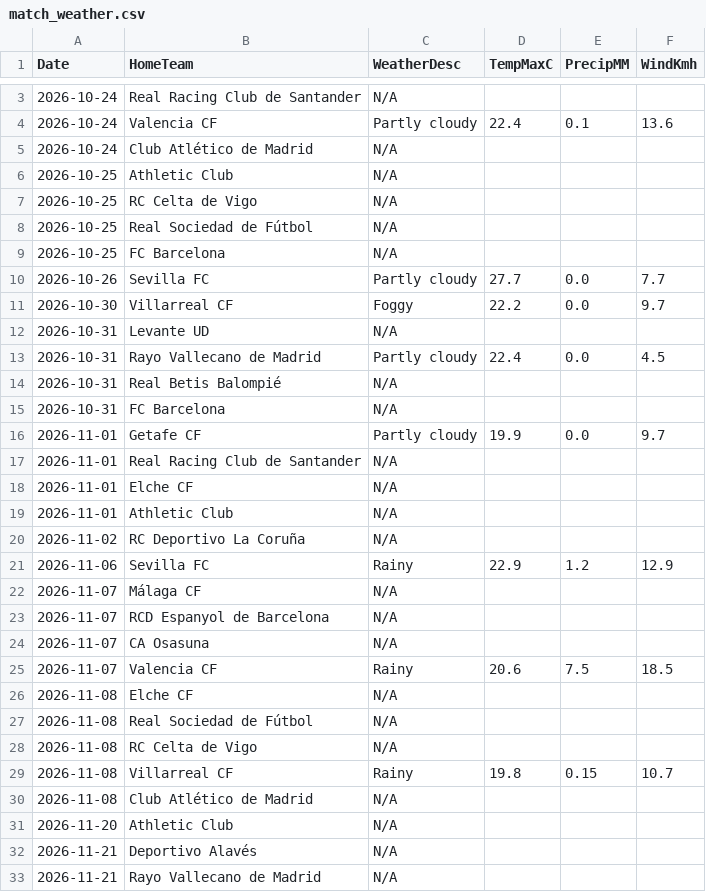
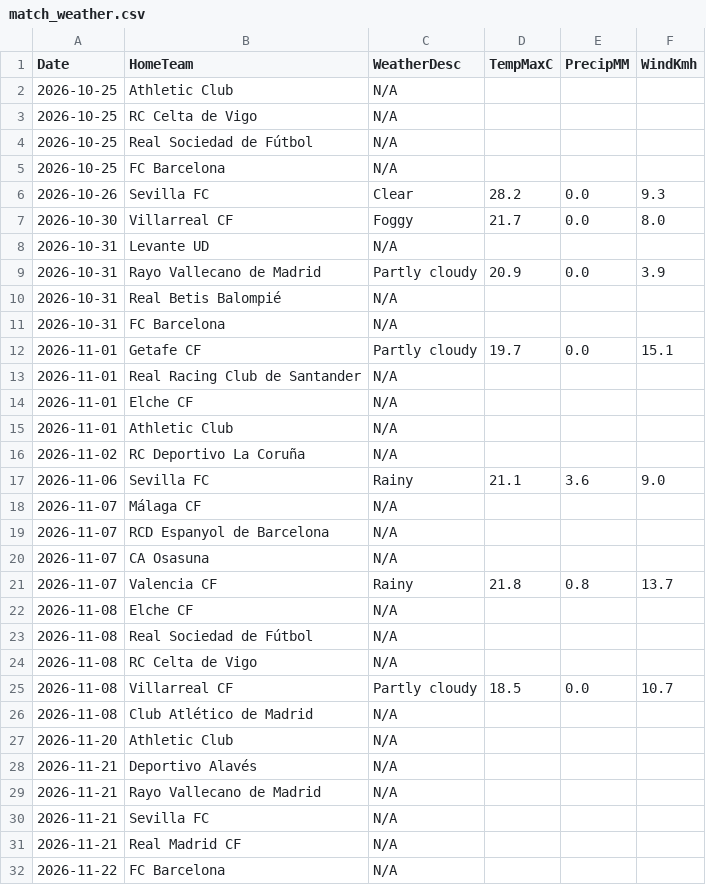
Before and after one commit to gmalbert/la-liga, a CSV file: data_files/raw/match_weather.csv, drawn as a sheet; only a part is shown, gaps mark what is left out; the shorter side is filled out with more unchanged rows; the diff covers the shown part only.

```diff
--- a/data_files/raw/match_weather.csv
+++ b/data_files/raw/match_weather.csv
@@ -3,4 +2 @@ Date,HomeTeam,WeatherDesc,TempMaxC,PrecipMM,WindKmh
-2026-10-24,Real Racing Club de Santander,N/A,,,
-2026-10-24,Valencia CF,Partly cloudy,22.4,0.1,13.6
-2026-10-24,Club Atlético de Madrid,N/A,,,
 2026-10-25,Athletic Club,N/A,,,
@@ -9,9 +5,9 @@ Date,HomeTeam,WeatherDesc,TempMaxC,PrecipMM,WindKmh
 2026-10-25,FC Barcelona,N/A,,,
-2026-10-26,Sevilla FC,Partly cloudy,27.7,0.0,7.7
-2026-10-30,Villarreal CF,Foggy,22.2,0.0,9.7
+2026-10-26,Sevilla FC,Clear,28.2,0.0,9.3
+2026-10-30,Villarreal CF,Foggy,21.7,0.0,8.0
 2026-10-31,Levante UD,N/A,,,
-2026-10-31,Rayo Vallecano de Madrid,Partly cloudy,22.4,0.0,4.5
+2026-10-31,Rayo Vallecano de Madrid,Partly cloudy,20.9,0.0,3.9
 2026-10-31,Real Betis Balompié,N/A,,,
 2026-10-31,FC Barcelona,N/A,,,
-2026-11-01,Getafe CF,Partly cloudy,19.9,0.0,9.7
+2026-11-01,Getafe CF,Partly cloudy,19.7,0.0,15.1
 2026-11-01,Real Racing Club de Santander,N/A,,,
@@ -20,3 +16,3 @@ Date,HomeTeam,WeatherDesc,TempMaxC,PrecipMM,WindKmh
 2026-11-02,RC Deportivo La Coruña,N/A,,,
-2026-11-06,Sevilla FC,Rainy,22.9,1.2,12.9
+2026-11-06,Sevilla FC,Rainy,21.1,3.6,9.0
 2026-11-07,Málaga CF,N/A,,,
@@ -24,3 +20,3 @@ Date,HomeTeam,WeatherDesc,TempMaxC,PrecipMM,WindKmh
 2026-11-07,CA Osasuna,N/A,,,
-2026-11-07,Valencia CF,Rainy,20.6,7.5,18.5
+2026-11-07,Valencia CF,Rainy,21.8,0.8,13.7
 2026-11-08,Elche CF,N/A,,,
@@ -28,3 +24,3 @@ Date,HomeTeam,WeatherDesc,TempMaxC,PrecipMM,WindKmh
 2026-11-08,RC Celta de Vigo,N/A,,,
-2026-11-08,Villarreal CF,Rainy,19.8,0.15,10.7
+2026-11-08,Villarreal CF,Partly cloudy,18.5,0.0,10.7
 2026-11-08,Club Atlético de Madrid,N/A,,,
```
Also changed, not shown: 1 removed row elsewhere in this file, data_files/raw/odds.csv, data_files/upcoming_fixtures.csv, 4 other files.
